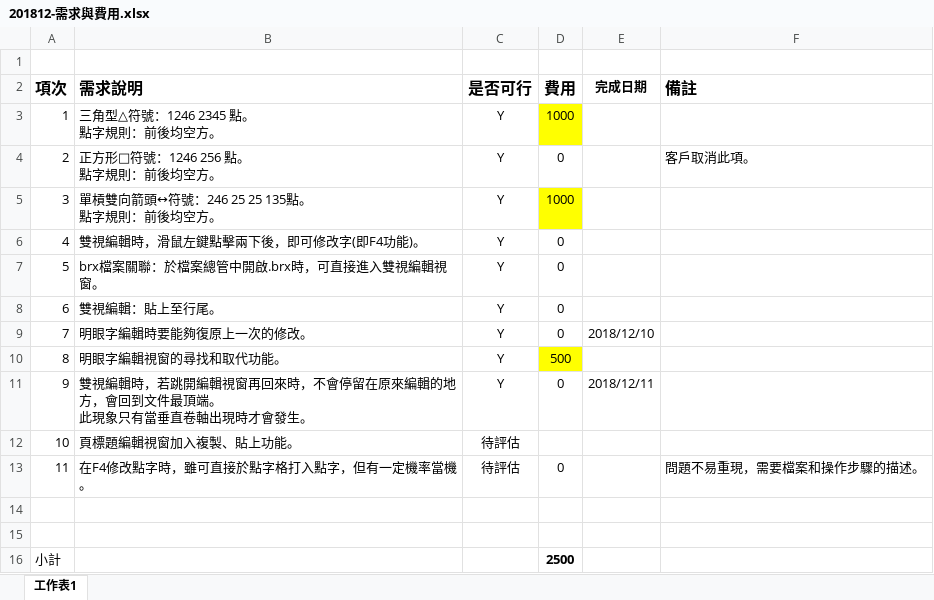
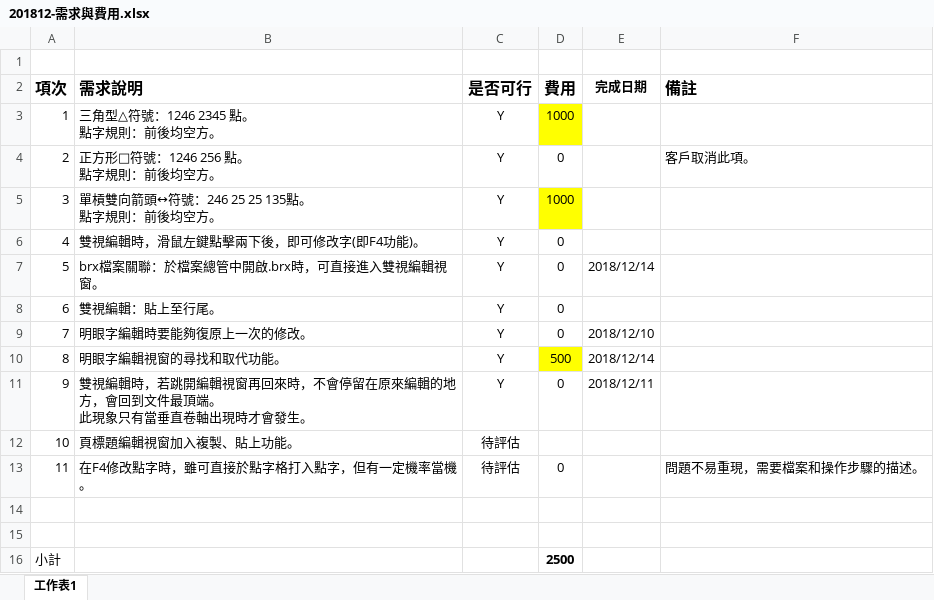
Before and after one commit to braillekit/text-to-braille, an Excel workbook: Doc/需求/201812 台北市視障者家長協會/201812-需求與費用.xlsx, sheet 工作表1, drawn as a sheet; values as stored, in another font and other column widths than the file's, no borders; charts and pictures not drawn; the diff names each change by its address in the sheet, - before the commit and + after, or states it on an @@ line.

```diff
--- a/Doc/需求/201812 台北市視障者家長協會/201812-需求與費用.xlsx (sheet 工作表1)
+++ b/Doc/需求/201812 台北市視障者家長協會/201812-需求與費用.xlsx (sheet 工作表1)
-E7 (完成日期): (empty)
+E7 (完成日期): 2018/12/14
-E10 (完成日期): (empty)
+E10 (完成日期): 2018/12/14
```
Also changed, not shown: 19 other files.
